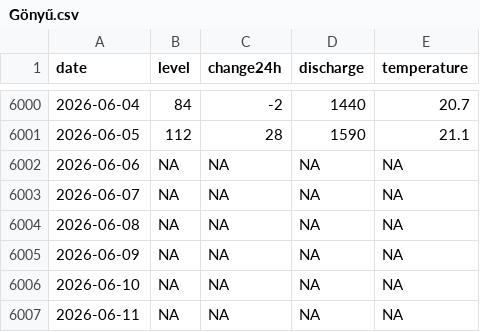
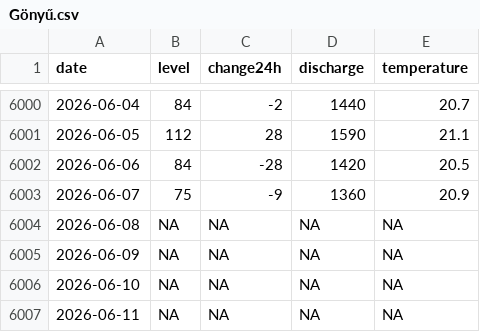
Before and after one commit to adam-egri/hydroinfo, a CSV file: by-location/Gönyű.csv, drawn as a sheet; only a part is shown, gaps mark what is left out.

```diff
--- a/by-location/Gönyű.csv
+++ b/by-location/Gönyű.csv
@@ -6001,4 +6001,4 @@
 2026-06-05,112,28,1590,21.1
-2026-06-06,NA,NA,NA,NA
-2026-06-07,NA,NA,NA,NA
+2026-06-06,84,-28,1420,20.5
+2026-06-07,75,-9,1360,20.9
 2026-06-08,NA,NA,NA,NA
```
Also changed, not shown: by-location/Baja.csv, by-location/Budapest.csv, 19 other files.
